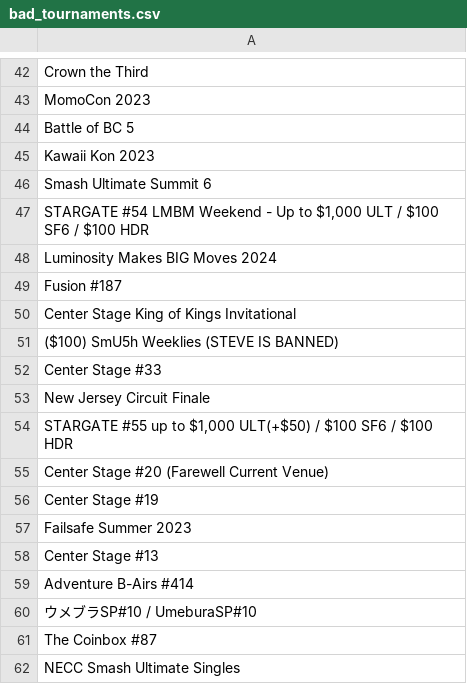
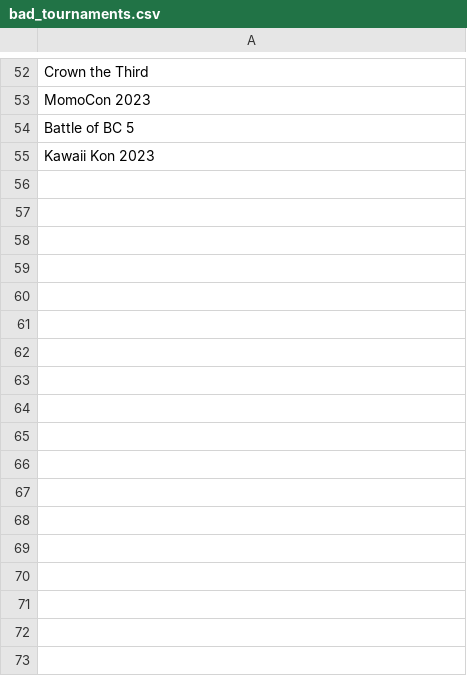
Before and after one commit to MattAngelakos/startgg-results-compiler, a CSV file: bad_tournaments.csv, drawn as a sheet; only a part is shown, gaps mark what is left out; the diff covers the shown part only.

```diff
--- a/bad_tournaments.csv
+++ b/bad_tournaments.csv
@@ -45,18 +55 @@ Battle of BC 5
 Kawaii Kon 2023
-Smash Ultimate Summit 6
-"STARGATE #54 LMBM Weekend - Up to $1,000 ULT / $100 SF6 / $100 HDR"
-Luminosity Makes BIG Moves 2024
-Fusion #187
-Center Stage King of Kings Invitational
-($100) SmU5h Weeklies (STEVE IS BANNED)
-Center Stage #33
-New Jersey Circuit Finale
-"STARGATE #55 up to $1,000 ULT(+$50) / $100 SF6 / $100 HDR"
-Center Stage #20 (Farewell Current Venue)
-Center Stage #19
-Failsafe Summer 2023
-Center Stage #13
-Adventure B-Airs #414
-ウメブラSP#10 / UmeburaSP#10
-The Coinbox #87
-NECC Smash Ultimate Singles
```
Also changed, not shown: 17 added rows, 8 removed rows, 4 moved rows and 9 edited cells elsewhere in this file, tournaments.csv, 7 other files.
